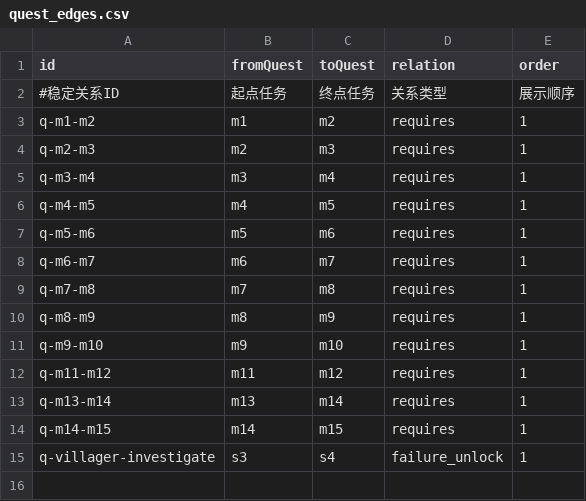
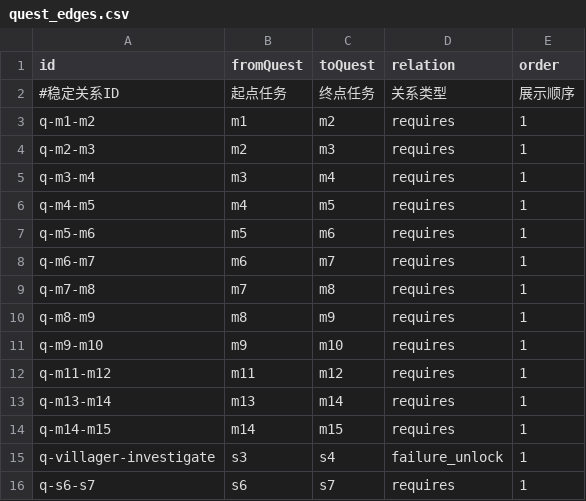
Before and after one commit to kennysli1/slg1.0, a CSV file: config/quest_edges.csv, drawn as a sheet.

```diff
--- a/config/quest_edges.csv
+++ b/config/quest_edges.csv
@@ -15 +15,2 @@ q-m14-m15,m14,m15,requires,1
 q-villager-investigate,s3,s4,failure_unlock,1
+q-s6-s7,s6,s7,requires,1
```
Also changed, not shown: config/quest_lines.csv, 28 other files.
